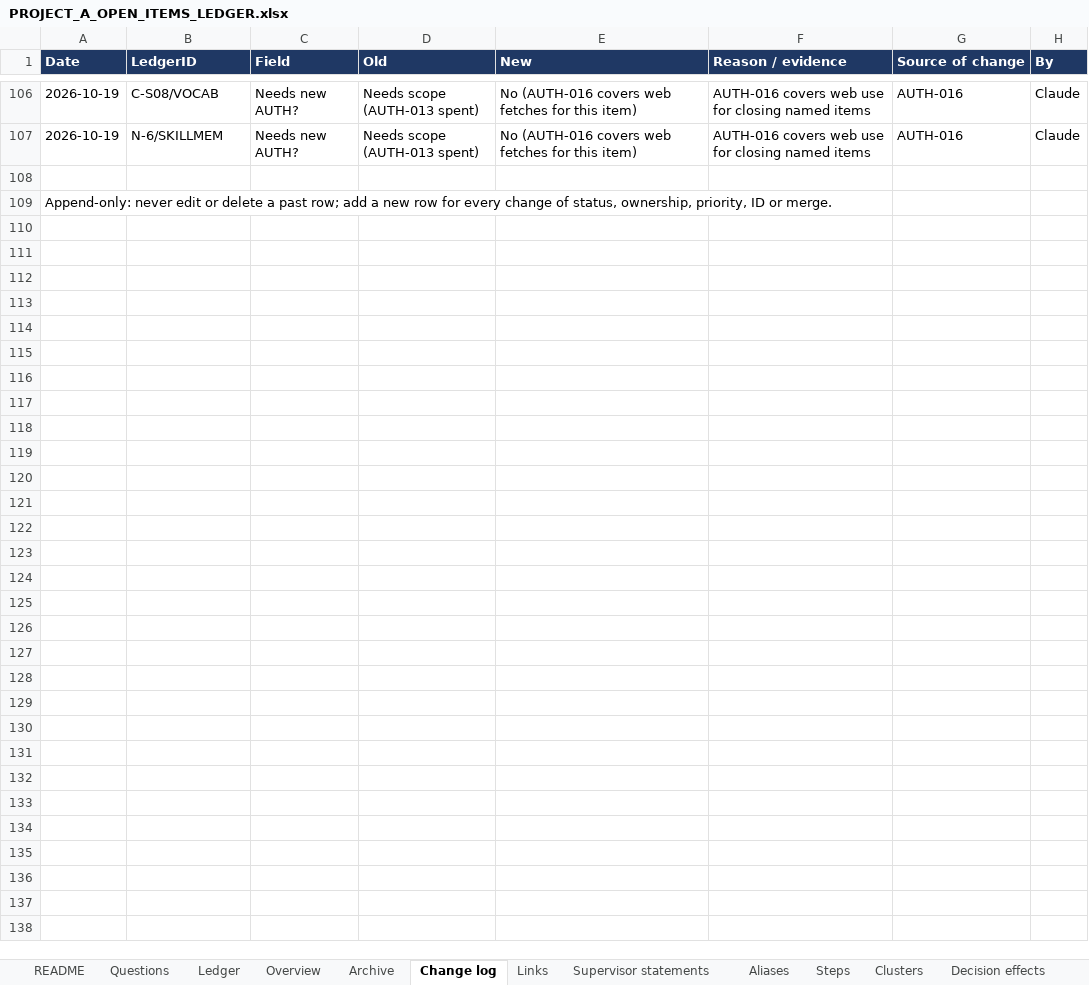
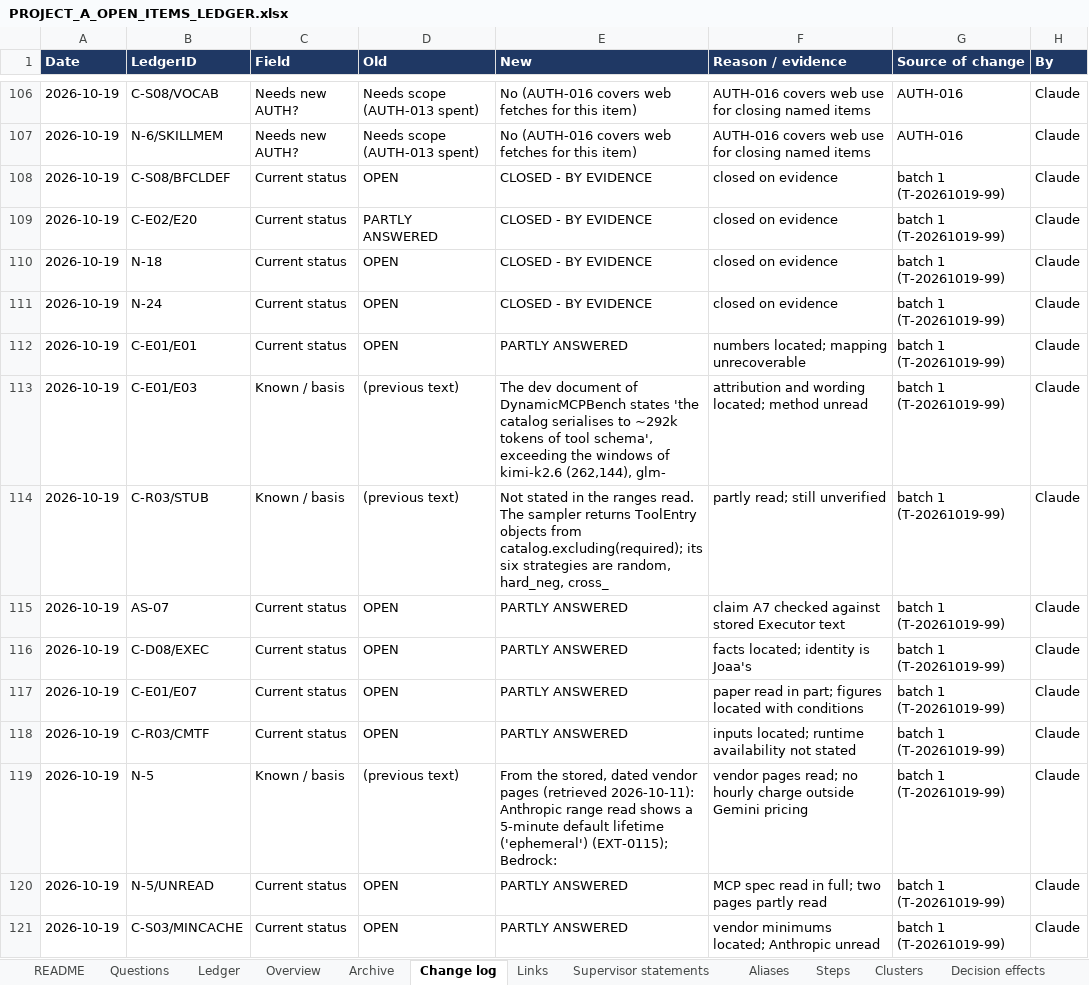
Before and after one commit to omarelansary/thesis-policy-design, an Excel workbook: design/ledger/PROJECT_A_OPEN_ITEMS_LEDGER.xlsx, sheet Change log, drawn as a sheet; only a part is shown, gaps mark what is left out; the shorter side is filled out with more unchanged rows; values as stored, in another font and other column widths than the file's, no borders; the diff covers the shown part only; the diff names each change by its address in the sheet, - before the commit and + after, or states it on an @@ line.

```diff
--- a/design/ledger/PROJECT_A_OPEN_ITEMS_LEDGER.xlsx (sheet Change log)
+++ b/design/ledger/PROJECT_A_OPEN_ITEMS_LEDGER.xlsx (sheet Change log)
+row 108: 2026-10-19 | C-S08/BFCLDEF | Current status | OPEN | CLOSED - BY EVIDENCE | closed on evidence | batch 1 (T-20261019-99) | Claude
+row 109: 2026-10-19 | C-E02/E20 | Current status | PARTLY ANSWERED | CLOSED - BY EVIDENCE | closed on evidence | batch 1 (T-20261019-99) | Claude
+row 110: 2026-10-19 | N-18 | Current status | OPEN | CLOSED - BY EVIDENCE | closed on evidence | batch 1 (T-20261019-99) | Claude
+row 111: 2026-10-19 | N-24 | Current status | OPEN | CLOSED - BY EVIDENCE | closed on evidence | batch 1 (T-20261019-99) | Claude
+row 112: 2026-10-19 | C-E01/E01 | Current status | OPEN | PARTLY ANSWERED | numbers located; mapping unrecoverable | batch 1 (T-20261019-99) | Claude
+row 113: 2026-10-19 | C-E01/E03 | Known / basis | (previous text) | The dev document of DynamicMCPBench states 'the catalog serialises to ~292k tokens of tool schema', exceeding the windows of kimi-k2.6 (262,144), glm- | attribution and wording located; method unread | batch 1 (T-20261019-99) | Claude
+row 114: 2026-10-19 | C-R03/STUB | Known / basis | (previous text) | Not stated in the ranges read. The sampler returns ToolEntry objects from catalog.excluding(required); its six strategies are random, hard_neg, cross_ | partly read; still unverified | batch 1 (T-20261019-99) | Claude
+row 115: 2026-10-19 | AS-07 | Current status | OPEN | PARTLY ANSWERED | claim A7 checked against stored Executor text | batch 1 (T-20261019-99) | Claude
+row 116: 2026-10-19 | C-D08/EXEC | Current status | OPEN | PARTLY ANSWERED | facts located; identity is Joaa's | batch 1 (T-20261019-99) | Claude
+row 117: 2026-10-19 | C-E01/E07 | Current status | OPEN | PARTLY ANSWERED | paper read in part; figures located with conditions | batch 1 (T-20261019-99) | Claude
+row 118: 2026-10-19 | C-R03/CMTF | Current status | OPEN | PARTLY ANSWERED | inputs located; runtime availability not stated | batch 1 (T-20261019-99) | Claude
+row 119: 2026-10-19 | N-5 | Known / basis | (previous text) | From the stored, dated vendor pages (retrieved 2026-10-11): Anthropic range read shows a 5-minute default lifetime ('ephemeral') (EXT-0115); Bedrock: | vendor pages read; no hourly charge outside Gemini pricing | batch 1 (T-20261019-99) | Claude
+row 120: 2026-10-19 | N-5/UNREAD | Current status | OPEN | PARTLY ANSWERED | MCP spec read in full; two pages partly read | batch 1 (T-20261019-99) | Claude
+row 121: 2026-10-19 | C-S03/MINCACHE | Current status | OPEN | PARTLY ANSWERED | vendor minimums located; Anthropic unread | batch 1 (T-20261019-99) | Claude
```
Also changed, not shown: 13 added rows elsewhere in this sheet, sheet Ledger, sheet Archive, sheet Sources, sheet Steps, sheet Gates, sheet README, 49 other files.
